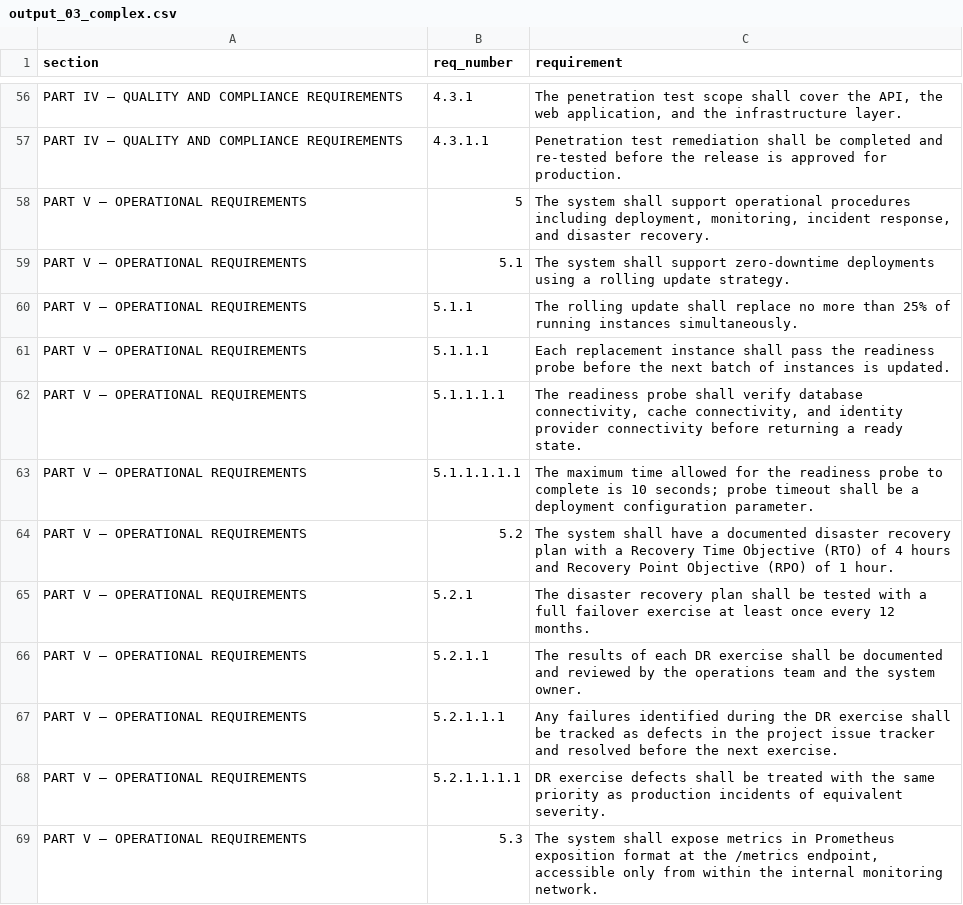
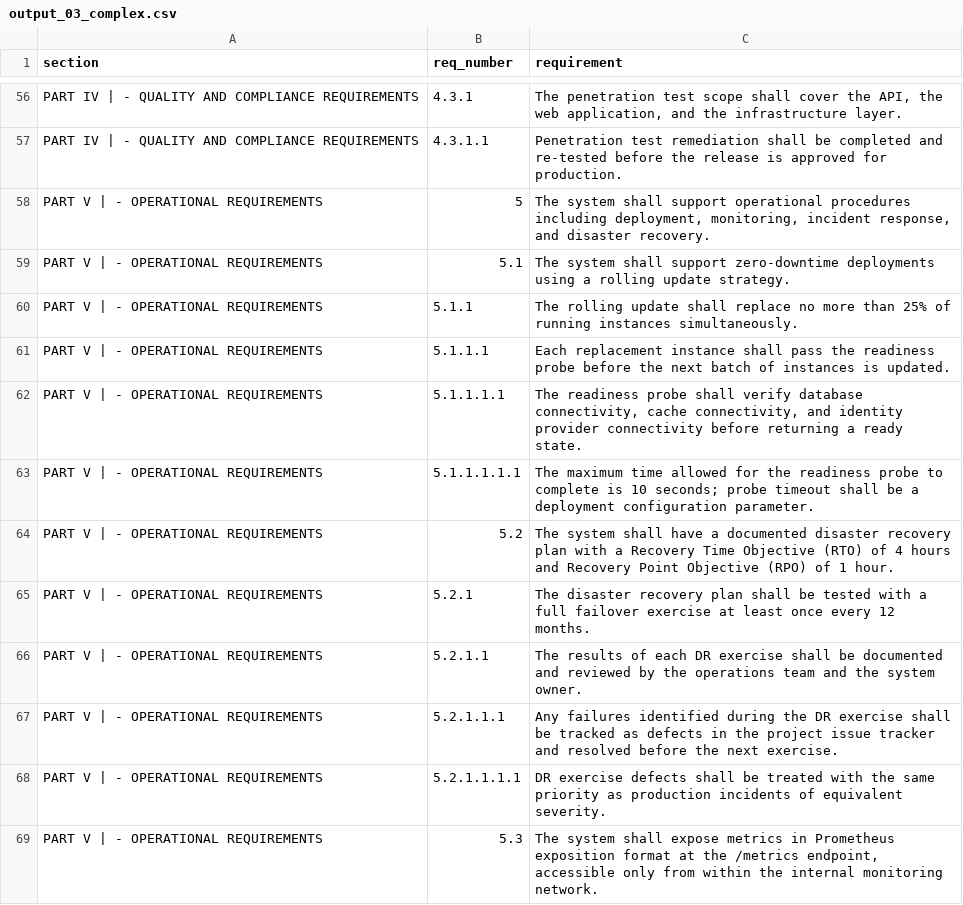
Before and after one commit to mmorrow24work/DOORS, a CSV file: pdf-import/pdfplumber-guide/sample-pdfs/output_03_complex.csv, drawn as a sheet; only a part is shown, gaps mark what is left out; the diff covers the shown part only; the diff names each change by its address in the sheet, - before the commit and + after, or states it on an @@ line.

```diff
--- a/pdf-import/pdfplumber-guide/sample-pdfs/output_03_complex.csv
+++ b/pdf-import/pdfplumber-guide/sample-pdfs/output_03_complex.csv
-A56:A57 (section): PART IV — QUALITY AND…
+A56:A57 (section): PART IV | - QUALITY AND…
-A58:A69 (section): PART V — OPERATIONAL REQUIREMENTS
+A58:A69 (section): PART V | - OPERATIONAL REQUIREMENTS
```
Also changed, not shown: 86 edited cells elsewhere in this file, 1 other file.
